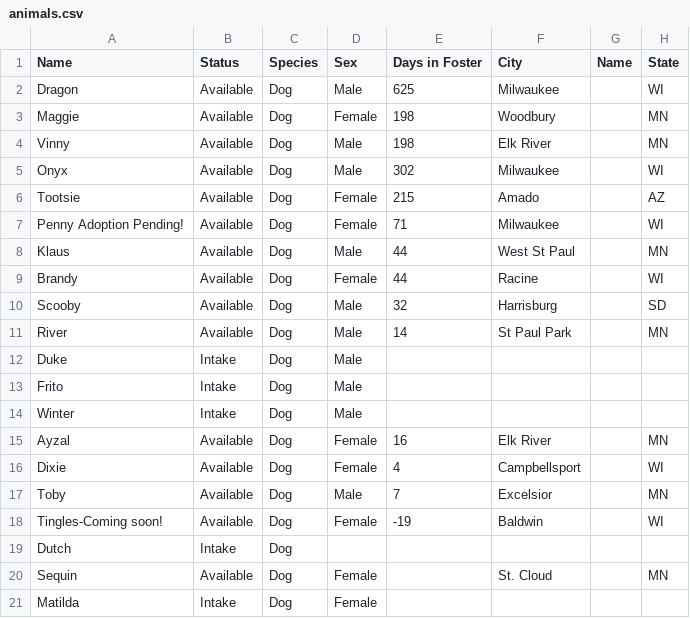
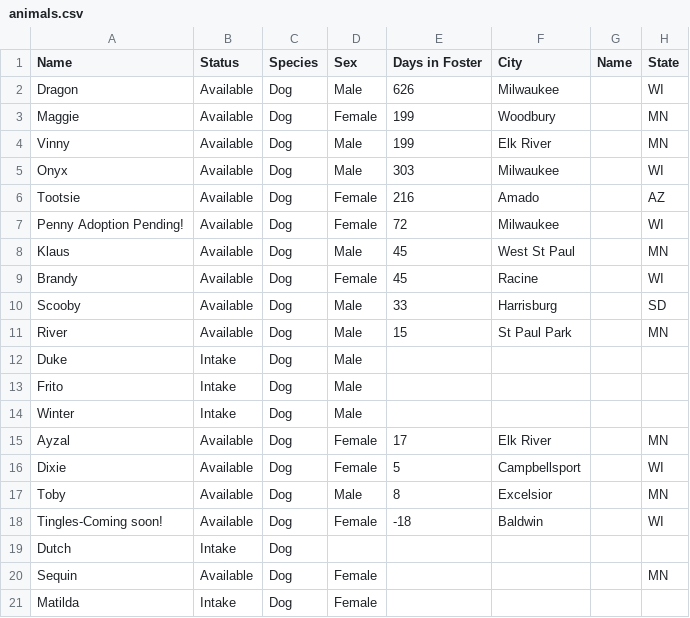
Before and after one commit to UnitedDobermanRescue/UDR, a CSV file: animals.csv, drawn as a sheet; only a part is shown; the diff names each change by its address in the sheet, - before the commit and + after, or states it on an @@ line.

```diff
--- a/animals.csv
+++ b/animals.csv
-E2 (Days in Foster): 625
+E2 (Days in Foster): 626
-E3:E4 (Days in Foster): 198
+E3:E4 (Days in Foster): 199
-E5 (Days in Foster): 302
+E5 (Days in Foster): 303
-E6 (Days in Foster): 215
+E6 (Days in Foster): 216
-E7 (Days in Foster): 71
+E7 (Days in Foster): 72
-E8:E9 (Days in Foster): 44
+E8:E9 (Days in Foster): 45
-E10 (Days in Foster): 32
+E10 (Days in Foster): 33
-E11 (Days in Foster): 14
+E11 (Days in Foster): 15
-E15 (Days in Foster): 16
+E15 (Days in Foster): 17
-E16 (Days in Foster): 4
+E16 (Days in Foster): 5
-E17 (Days in Foster): 7
+E17 (Days in Foster): 8
-E18 (Days in Foster): -19
+E18 (Days in Foster): -18
-F20 (City): St. Cloud
+F20 (City): (empty)
```
Also changed, not shown: 1 other file.
